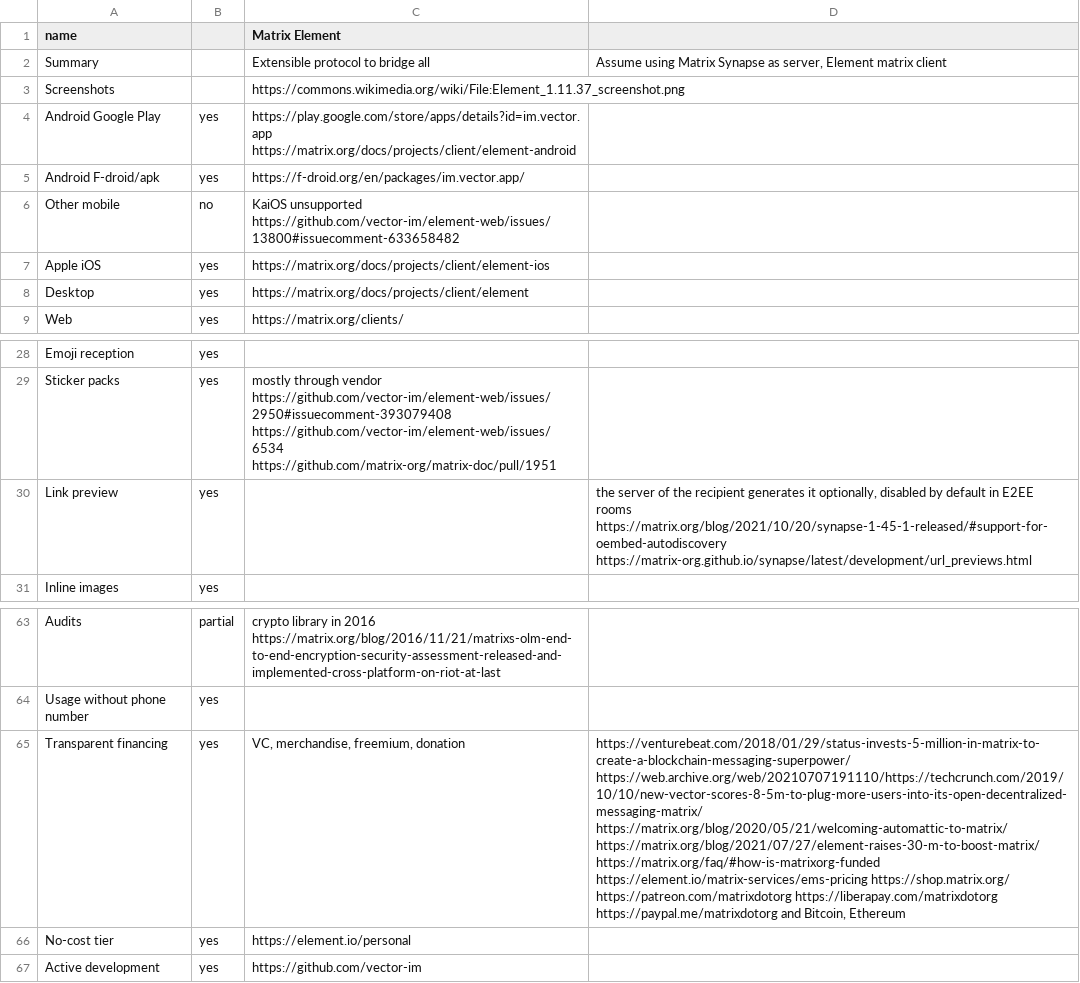
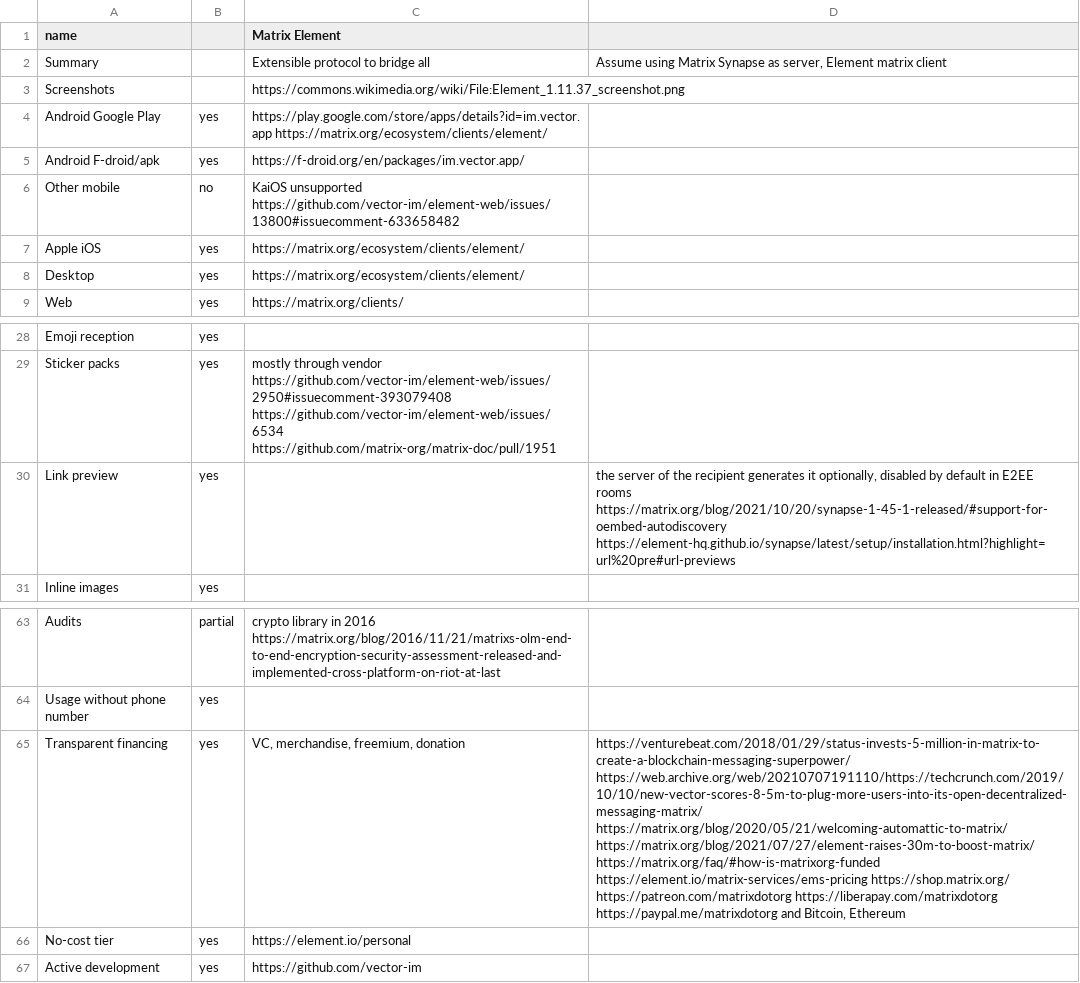
Before and after one commit to bkil/secuchart, a CSV file: data/matrix.csv, drawn as a sheet; only a part is shown, gaps mark what is left out; the diff names each change by its address in the sheet, - before the commit and + after, or states it on an @@ line.

```diff
--- a/data/matrix.csv
+++ b/data/matrix.csv
-C4 (Matrix Element): https://play.google.com/store/apps/details?id=im.vector.app https://matrix.org/docs/projects/client/element-android
+C4 (Matrix Element): https://play.google.com/store/apps/details?id=im.vector.app https://matrix.org/ecosystem/clients/element/
-C7 (Matrix Element): https://matrix.org/docs/projects/client/element-ios
+C7 (Matrix Element): https://matrix.org/ecosystem/clients/element/
-C8 (Matrix Element): https://matrix.org/docs/projects/client/element
+C8 (Matrix Element): https://matrix.org/ecosystem/clients/element/
-D30: …rooms https://matrix.org/blog/2021/10/20/synapse-1-45-1-released/#support-for-oembed-autodiscovery https://matrix-org.github.io/synapse/latest/development/url_previews.html
+D30: …rooms https://matrix.org/blog/2021/10/20/synapse-1-45-1-released/#support-for-oembed-autodiscovery https://element-hq.github.io/synapse/latest/setup/installation.html?highlight=url%20pre#url-previews
-D65: …https://web.archive.org/web/20210707191110/https://techcrunch.com/2019/10/10/new-vector-scores-8-5m-to-plug-more-users-into-its-open-decentralized-messaging-matrix/ https://matrix.org/blog/2020/05/21/welcoming-automattic-to-matrix/ https://matrix.org/blog/2021/07/27/element-raises-30-m-to-boost-matrix/ https://matrix.org/faq/#how-is-matrixorg-funded https://element.io/matrix-services/ems-pricing…
+D65: …https://web.archive.org/web/20210707191110/https://techcrunch.com/2019/10/10/new-vector-scores-8-5m-to-plug-more-users-into-its-open-decentralized-messaging-matrix/ https://matrix.org/blog/2020/05/21/welcoming-automattic-to-matrix/ https://matrix.org/blog/2021/07/27/element-raises-30m-to-boost-matrix/ https://matrix.org/faq/#how-is-matrixorg-funded https://element.io/matrix-services/ems-pricing…
```
Also changed, not shown: 10 other files.
